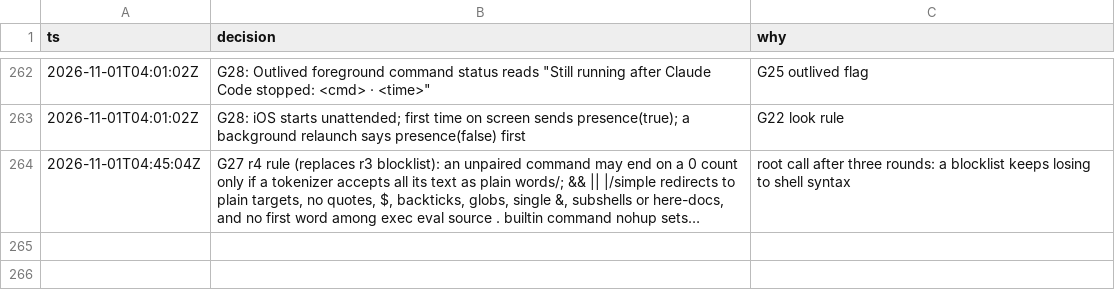
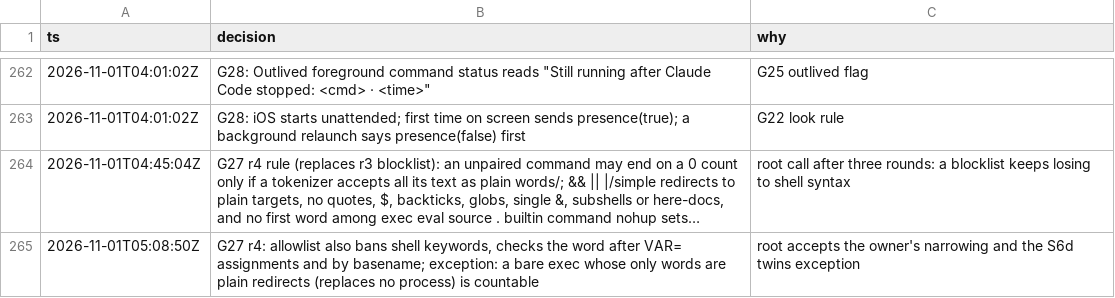
Before and after one commit to IamP5/claudio-bot, a TSV file: docs/ux-program/decisions.tsv, drawn as a sheet; only a part is shown, gaps mark what is left out; long unchanged cells end in …; the diff names each change by its address in the sheet, - before the commit and + after, or states it on an @@ line.

```diff
--- a/docs/ux-program/decisions.tsv
+++ b/docs/ux-program/decisions.tsv
+row 265: 2026-11-01T05:08:50Z | G27 r4: allowlist also bans shell keywords, checks the word after VAR= assignments and by basename; exception: a bare exec whose only words are plain redirects (replaces no process) is countable | root accepts the owner's narrowing and the S6d twins exception
```
Also changed, not shown: docs/ux-program/agents.tsv, 1 other file.
